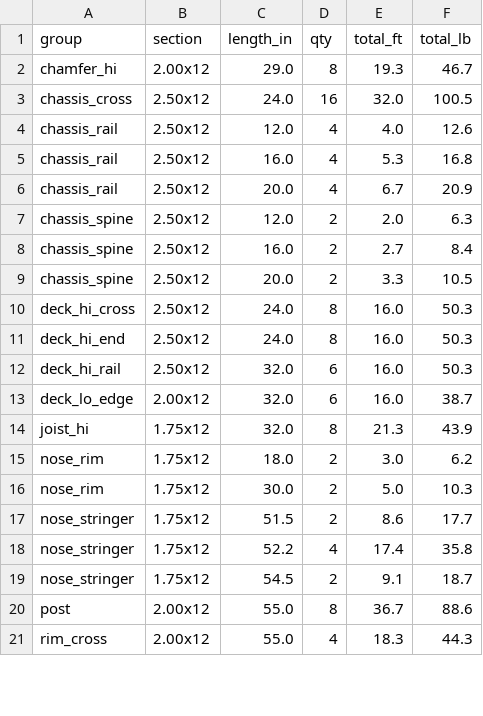
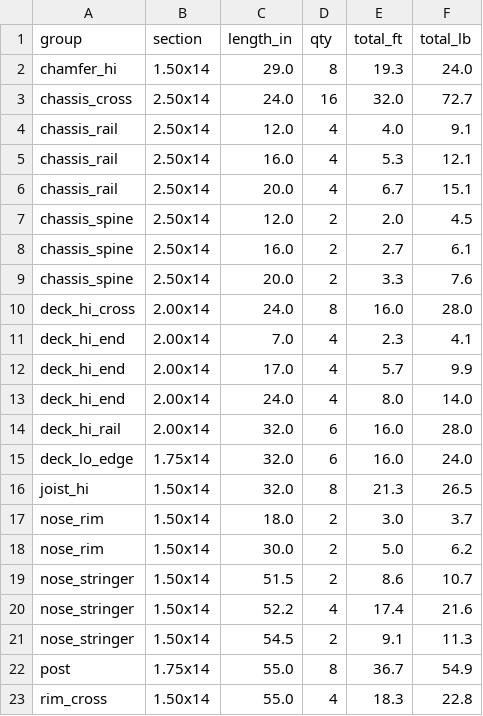
Before and after one commit to LoneStarMac/WarPig, a CSV file: Beer-Bike-Float/docs/exports/cutlist.csv, drawn as a sheet; only a part is shown; the diff covers the shown part only.

```diff
--- a/Beer-Bike-Float/docs/exports/cutlist.csv
+++ b/Beer-Bike-Float/docs/exports/cutlist.csv
@@ -1,21 +1,23 @@
 group,section,length_in,qty,total_ft,total_lb
-chamfer_hi,2.00x12,29.0,8,19.3,46.7
-chassis_cross,2.50x12,24.0,16,32.0,100.5
-chassis_rail,2.50x12,12.0,4,4.0,12.6
-chassis_rail,2.50x12,16.0,4,5.3,16.8
-chassis_rail,2.50x12,20.0,4,6.7,20.9
-chassis_spine,2.50x12,12.0,2,2.0,6.3
-chassis_spine,2.50x12,16.0,2,2.7,8.4
-chassis_spine,2.50x12,20.0,2,3.3,10.5
-deck_hi_cross,2.50x12,24.0,8,16.0,50.3
-deck_hi_end,2.50x12,24.0,8,16.0,50.3
-deck_hi_rail,2.50x12,32.0,6,16.0,50.3
-deck_lo_edge,2.00x12,32.0,6,16.0,38.7
-joist_hi,1.75x12,32.0,8,21.3,43.9
-nose_rim,1.75x12,18.0,2,3.0,6.2
-nose_rim,1.75x12,30.0,2,5.0,10.3
-nose_stringer,1.75x12,51.5,2,8.6,17.7
-nose_stringer,1.75x12,52.2,4,17.4,35.8
-nose_stringer,1.75x12,54.5,2,9.1,18.7
-post,2.00x12,55.0,8,36.7,88.6
-rim_cross,2.00x12,55.0,4,18.3,44.3
+chamfer_hi,1.50x14,29.0,8,19.3,24.0
+chassis_cross,2.50x14,24.0,16,32.0,72.7
+chassis_rail,2.50x14,12.0,4,4.0,9.1
+chassis_rail,2.50x14,16.0,4,5.3,12.1
+chassis_rail,2.50x14,20.0,4,6.7,15.1
+chassis_spine,2.50x14,12.0,2,2.0,4.5
+chassis_spine,2.50x14,16.0,2,2.7,6.1
+chassis_spine,2.50x14,20.0,2,3.3,7.6
+deck_hi_cross,2.00x14,24.0,8,16.0,28.0
+deck_hi_end,2.00x14,7.0,4,2.3,4.1
+deck_hi_end,2.00x14,17.0,4,5.7,9.9
+deck_hi_end,2.00x14,24.0,4,8.0,14.0
+deck_hi_rail,2.00x14,32.0,6,16.0,28.0
+deck_lo_edge,1.75x14,32.0,6,16.0,24.0
+joist_hi,1.50x14,32.0,8,21.3,26.5
+nose_rim,1.50x14,18.0,2,3.0,3.7
+nose_rim,1.50x14,30.0,2,5.0,6.2
+nose_stringer,1.50x14,51.5,2,8.6,10.7
+nose_stringer,1.50x14,52.2,4,17.4,21.6
+nose_stringer,1.50x14,54.5,2,9.1,11.3
+post,1.75x14,55.0,8,36.7,54.9
+rim_cross,1.50x14,55.0,4,18.3,22.8
```
Also changed, not shown: 3 added rows, 2 removed rows and 24 edited cells elsewhere in this file, 11 other files.
